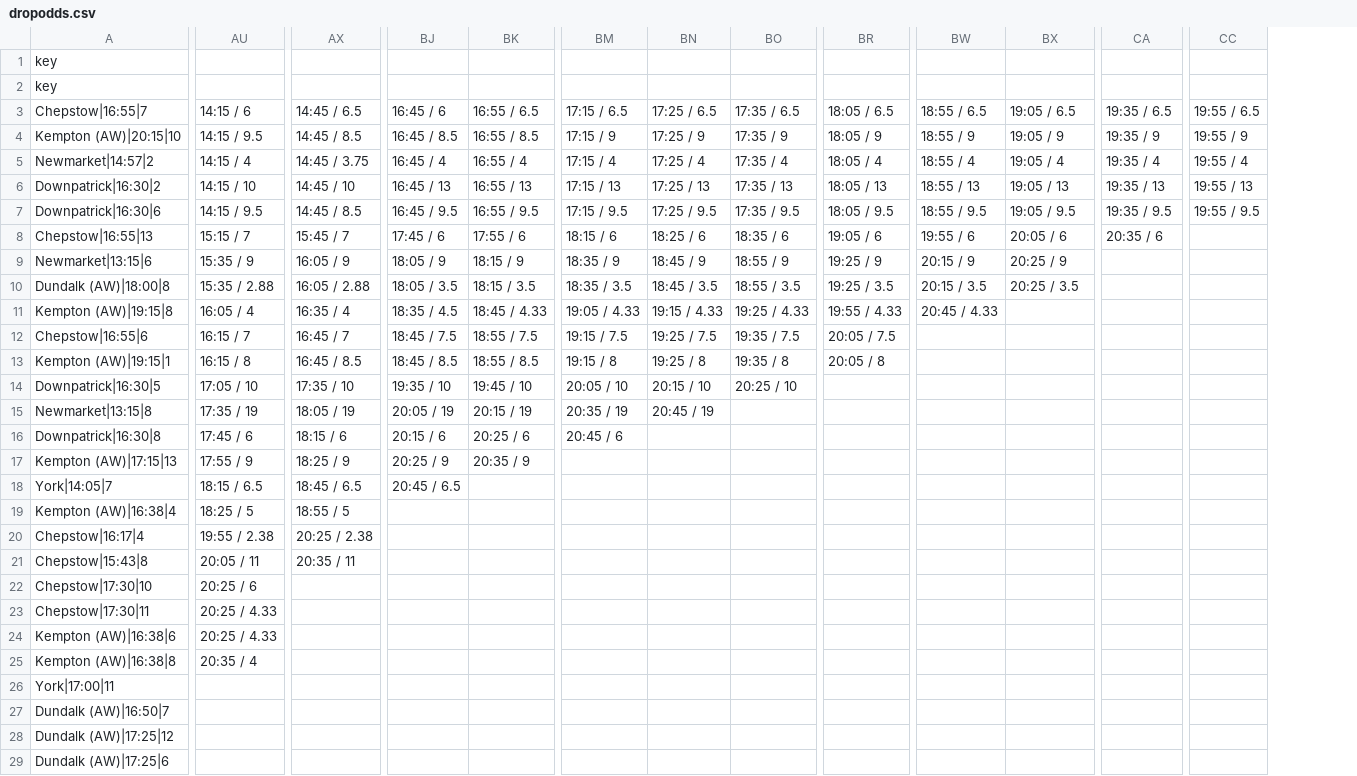
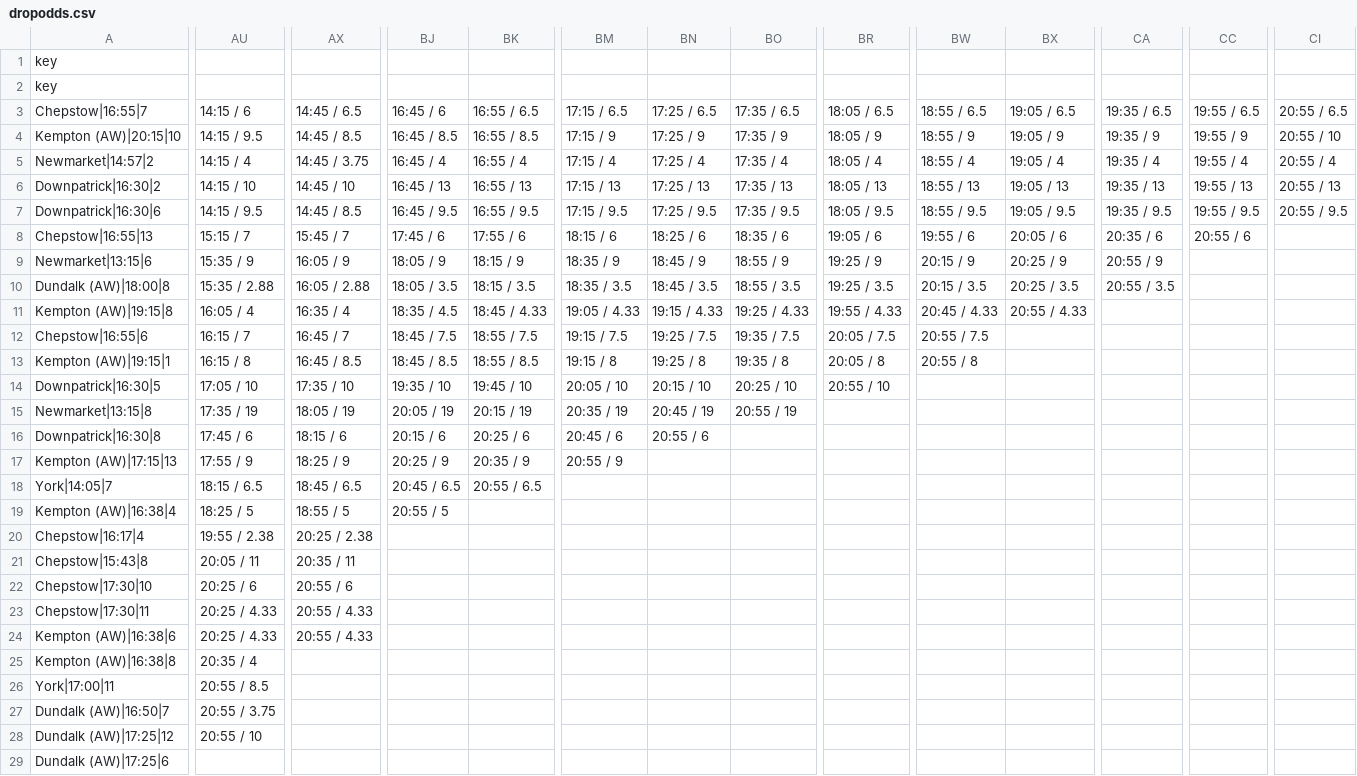
Before and after one commit to ukhorse888uk/dashboard, a CSV file: csv/dropodds.csv, drawn as a sheet; only a part is shown, gaps mark what is left out; the diff covers the shown part only; the diff names each change by its address in the sheet, - before the commit and + after, or states it on an @@ line.

Commit message:
Auto update all CSVs - 2025-10-10 20:58:12

```diff
--- a/csv/dropodds.csv
+++ b/csv/dropodds.csv
+column CI, rows 3-7: 20:55 / 6.5 | 20:55 / 10 | 20:55 / 4 | 20:55 / 13 | 20:55 / 9.5
-CC8: (empty)
+CC8: 20:55 / 6
-CA9: (empty)
+CA9: 20:55 / 9
-CA10: (empty)
+CA10: 20:55 / 3.5
-BX11: (empty)
+BX11: 20:55 / 4.33
-BW12: (empty)
+BW12: 20:55 / 7.5
-BW13: (empty)
+BW13: 20:55 / 8
-BR14: (empty)
+BR14: 20:55 / 10
-BO15: (empty)
+BO15: 20:55 / 19
-BN16: (empty)
+BN16: 20:55 / 6
-BM17: (empty)
+BM17: 20:55 / 9
-BK18: (empty)
+BK18: 20:55 / 6.5
-BJ19: (empty)
+BJ19: 20:55 / 5
-AX22: (empty)
+AX22: 20:55 / 6
-AX23:AX24: (empty)
+AX23:AX24: 20:55 / 4.33
-AU26: (empty)
+AU26: 20:55 / 8.5
-AU27: (empty)
+AU27: 20:55 / 3.75
-AU28: (empty)
+AU28: 20:55 / 10
```
Also changed, not shown: 4 edited cells elsewhere in this file.
